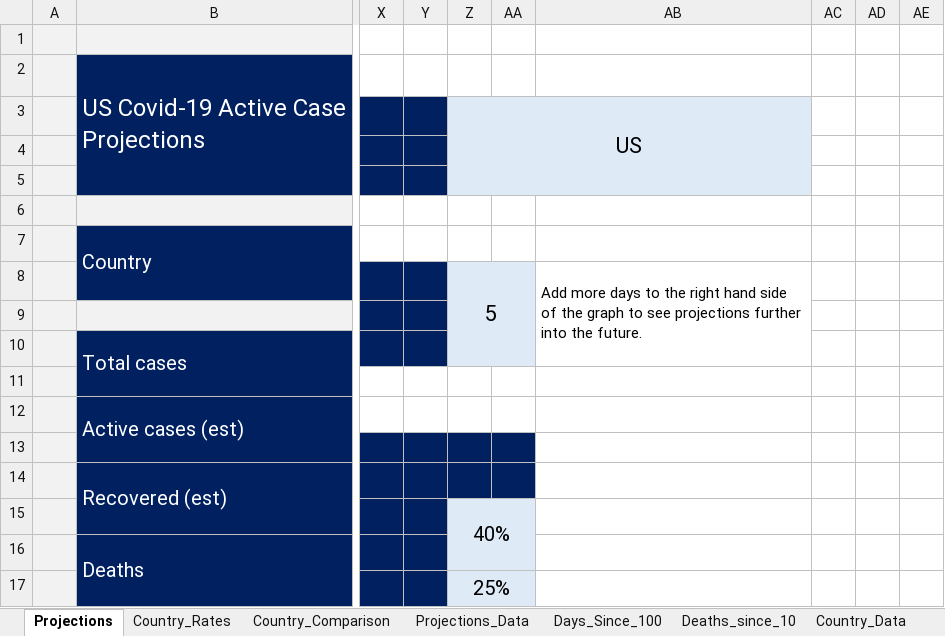
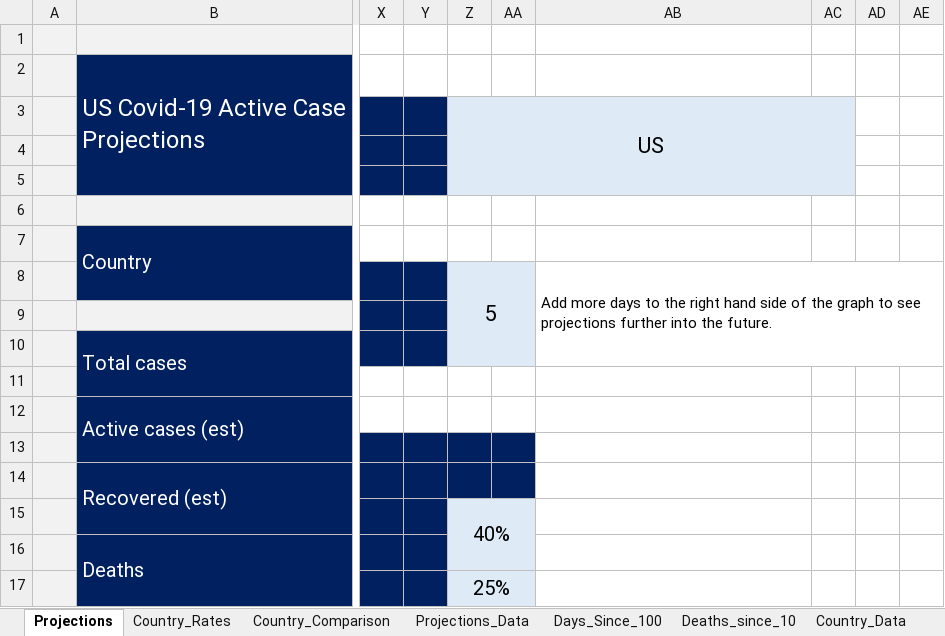
Before and after one commit to achie188/COVID-19, an Excel workbook: Analysis/Covid-19 Analysis.xlsm, sheet Projections, drawn as a sheet; only a part is shown, gaps mark what is left out; values as stored, in another font and other column widths than the file's, no borders; charts and pictures not drawn; the diff covers the shown part only; the diff names each change by its address in the sheet, - before the commit and + after, or states it on an @@ line.

```diff
--- a/Analysis/Covid-19 Analysis.xlsm (sheet Projections)
+++ b/Analysis/Covid-19 Analysis.xlsm (sheet Projections)
-Z3:AB5 merged
+Z3:AC5 merged
-AC3:AC5 fill: none
+AC3:AC5 fill: #DEEBF7
-AB8:AB10 merged
+AB8:AE10 merged
```
Also changed, not shown: 2 edited cells and merged cells elsewhere in this sheet, other sheet tabs, charts or pictures.
